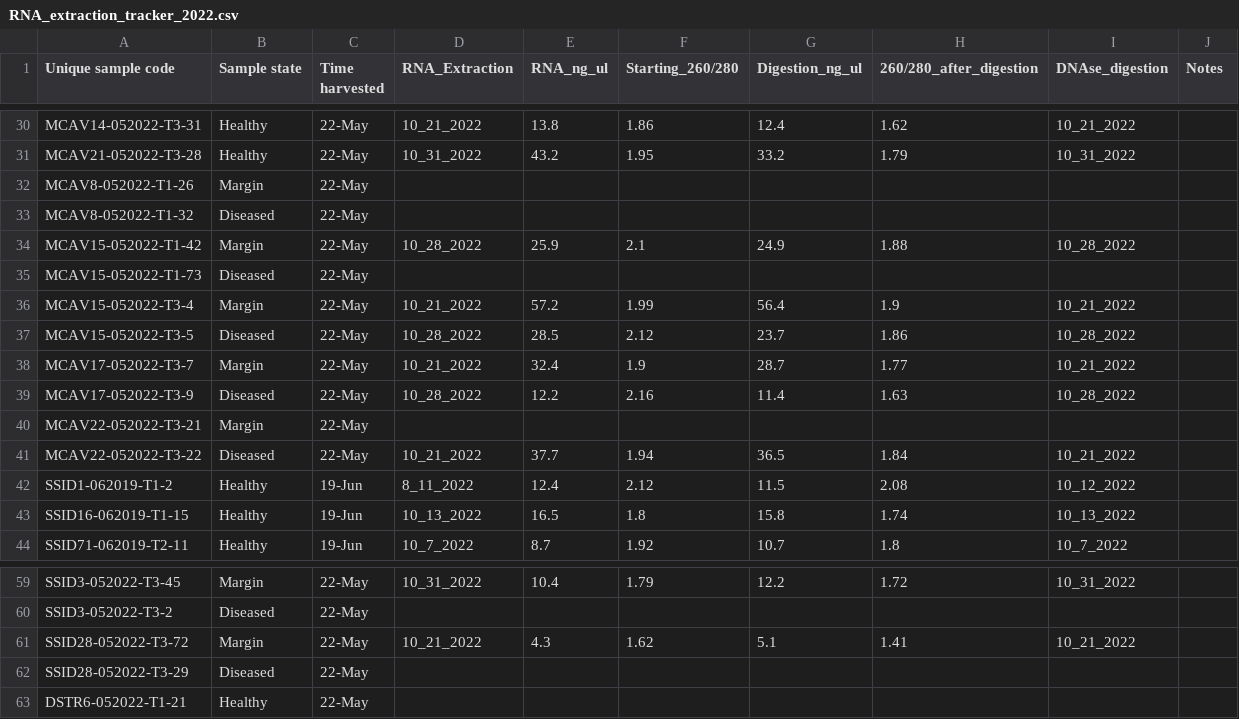
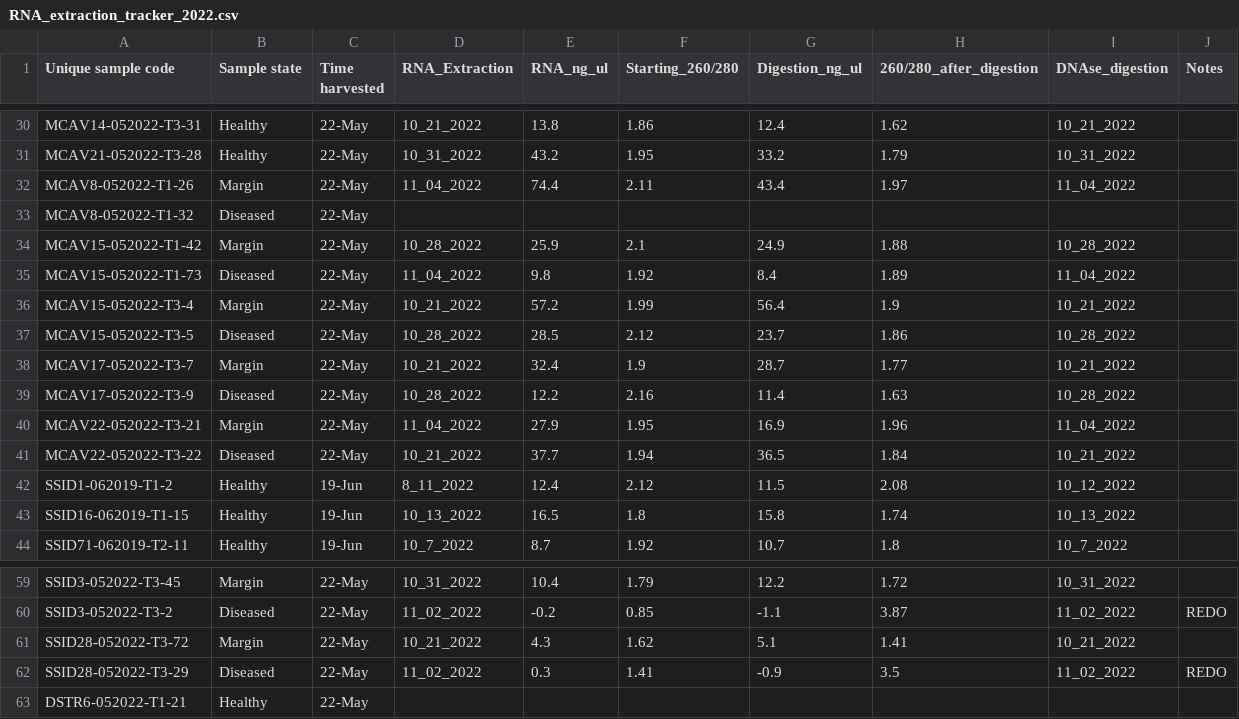
Before and after one commit to Monsegarciar/Coral_RNA, a CSV file: RNA_extraction_tracker_2022.csv, drawn as a sheet; only a part is shown, gaps mark what is left out; the diff covers the shown part only; the diff names each change by its address in the sheet, - before the commit and + after, or states it on an @@ line.

Commit message:
Update RNA_extraction_tracker_2022.csv

```diff
--- a/RNA_extraction_tracker_2022.csv
+++ b/RNA_extraction_tracker_2022.csv
-D32 (RNA_Extraction): (empty)
+D32 (RNA_Extraction): 11_04_2022
-E32 (RNA_ng_ul): (empty)
+E32 (RNA_ng_ul): 74.4
-F32 (Starting_260/280): (empty)
+F32 (Starting_260/280): 2.11
-G32 (Digestion_ng_ul): (empty)
+G32 (Digestion_ng_ul): 43.4
-H32 (260/280_after_digestion): (empty)
+H32 (260/280_after_digestion): 1.97
-I32 (DNAse_digestion): (empty)
+I32 (DNAse_digestion): 11_04_2022
-D35 (RNA_Extraction): (empty)
+D35 (RNA_Extraction): 11_04_2022
-E35 (RNA_ng_ul): (empty)
+E35 (RNA_ng_ul): 9.8
-F35 (Starting_260/280): (empty)
+F35 (Starting_260/280): 1.92
-G35 (Digestion_ng_ul): (empty)
+G35 (Digestion_ng_ul): 8.4
-H35 (260/280_after_digestion): (empty)
+H35 (260/280_after_digestion): 1.89
-I35 (DNAse_digestion): (empty)
+I35 (DNAse_digestion): 11_04_2022
-D40 (RNA_Extraction): (empty)
+D40 (RNA_Extraction): 11_04_2022
-E40 (RNA_ng_ul): (empty)
+E40 (RNA_ng_ul): 27.9
-F40 (Starting_260/280): (empty)
+F40 (Starting_260/280): 1.95
-G40 (Digestion_ng_ul): (empty)
+G40 (Digestion_ng_ul): 16.9
-H40 (260/280_after_digestion): (empty)
+H40 (260/280_after_digestion): 1.96
-I40 (DNAse_digestion): (empty)
+I40 (DNAse_digestion): 11_04_2022
-D60 (RNA_Extraction): (empty)
+D60 (RNA_Extraction): 11_02_2022
-E60 (RNA_ng_ul): (empty)
+E60 (RNA_ng_ul): -0.2
-F60 (Starting_260/280): (empty)
+F60 (Starting_260/280): 0.85
-G60 (Digestion_ng_ul): (empty)
+G60 (Digestion_ng_ul): -1.1
-H60 (260/280_after_digestion): (empty)
+H60 (260/280_after_digestion): 3.87
-I60 (DNAse_digestion): (empty)
+I60 (DNAse_digestion): 11_02_2022
-J60 (Notes): (empty)
+J60 (Notes): REDO
-D62 (RNA_Extraction): (empty)
+D62 (RNA_Extraction): 11_02_2022
-E62 (RNA_ng_ul): (empty)
+E62 (RNA_ng_ul): 0.3
-F62 (Starting_260/280): (empty)
+F62 (Starting_260/280): 1.41
-G62 (Digestion_ng_ul): (empty)
+G62 (Digestion_ng_ul): -0.9
-H62 (260/280_after_digestion): (empty)
+H62 (260/280_after_digestion): 3.5
-I62 (DNAse_digestion): (empty)
+I62 (DNAse_digestion): 11_02_2022
-J62 (Notes): (empty)
+J62 (Notes): REDO
```
Also changed, not shown: 39 edited cells elsewhere in this file.
